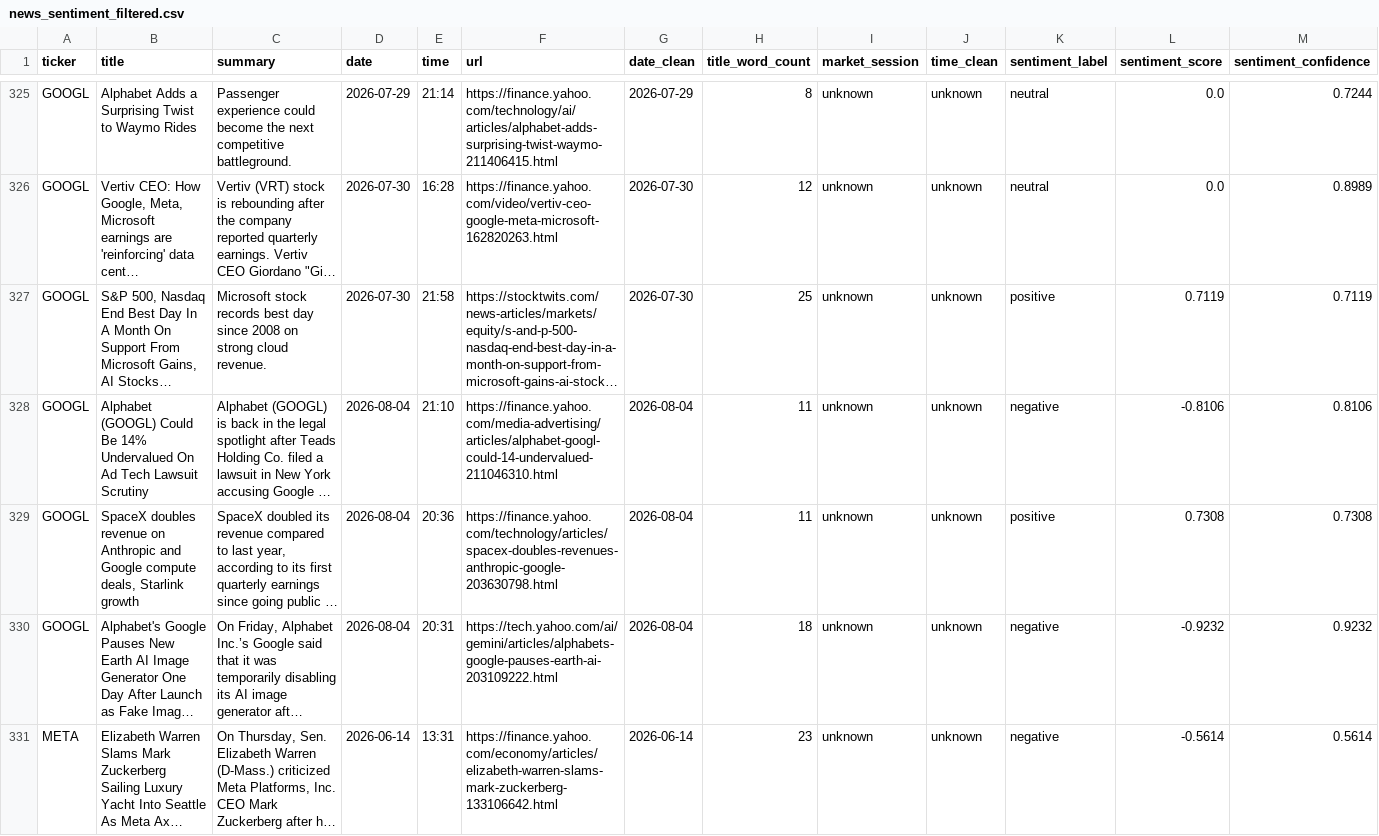
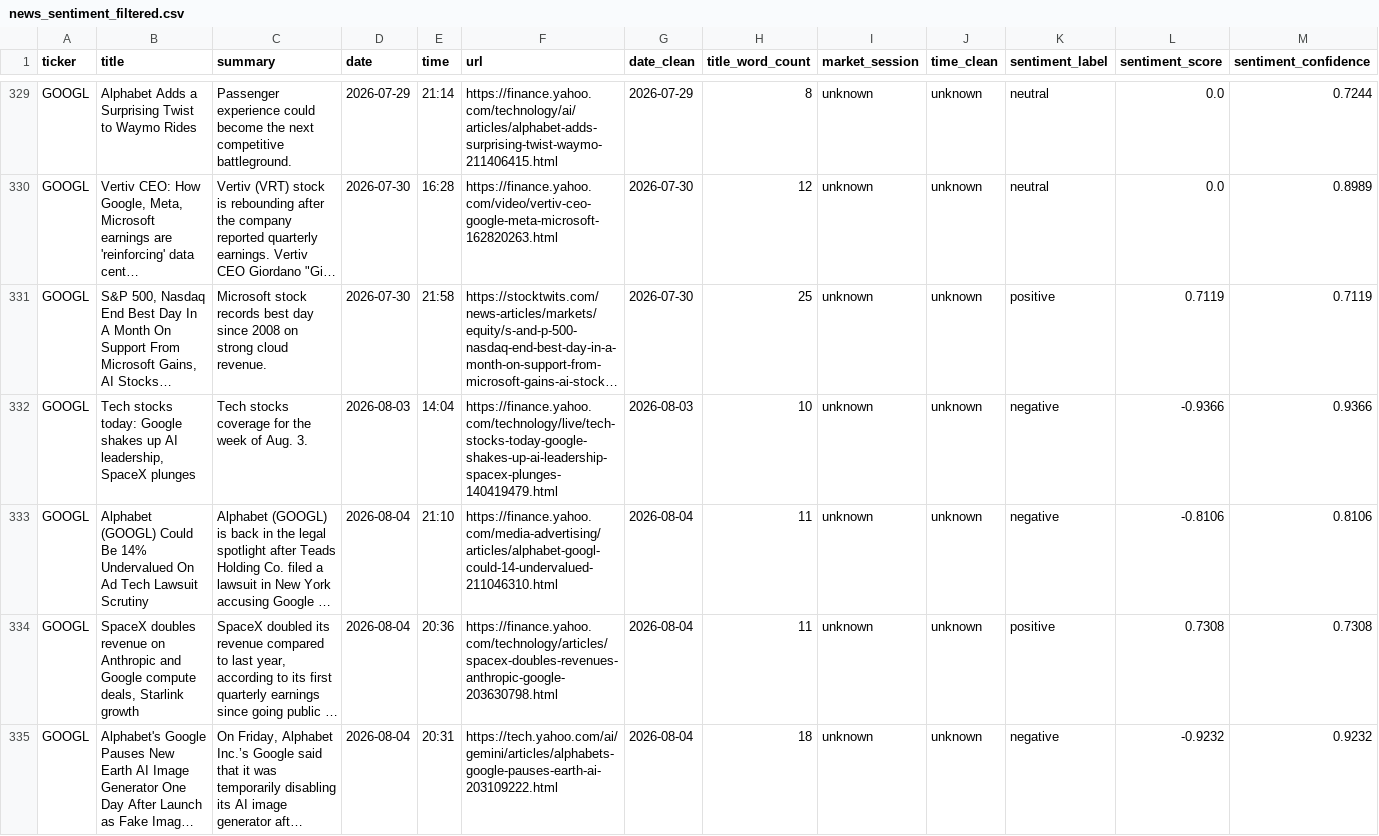
Before and after one commit to shailesh6498/Financial-News-Sentiment-Intelligence-System, a CSV file: data/processed/news_sentiment_filtered.csv, drawn as a sheet; only a part is shown, gaps mark what is left out; the shorter side is filled out with more unchanged rows; long unchanged cells end in …; the diff covers the shown part only; the diff names each change by its address in the sheet, - before the commit and + after, or states it on an @@ line.

```diff
--- a/data/processed/news_sentiment_filtered.csv
+++ b/data/processed/news_sentiment_filtered.csv
+row 332: GOOGL | Tech stocks today: Google shakes up AI leadership, SpaceX plunges | Tech stocks coverage for the week of Aug. 3. | 2026-08-03 | 14:04 | https://finance.yahoo.com/technology/live/tech-stocks-today-google-shakes-up-ai-leadership-spacex-plunges-140419479.html | 2026-08-03 | 10 | unknown | unknown | negative | -0.9366 | 0.9366
```
Also changed, not shown: 10 added rows elsewhere in this file, data/features/model_input.csv, 4 other files.
